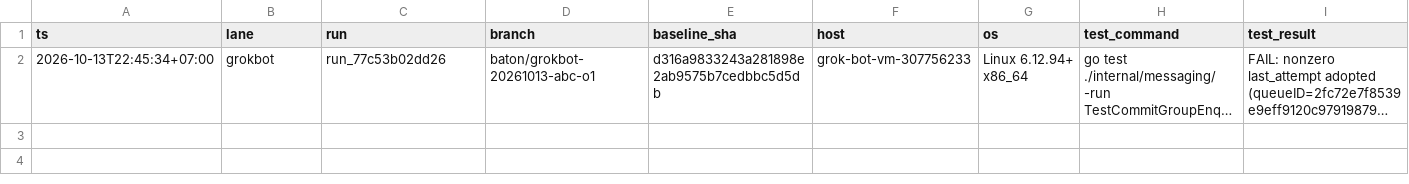
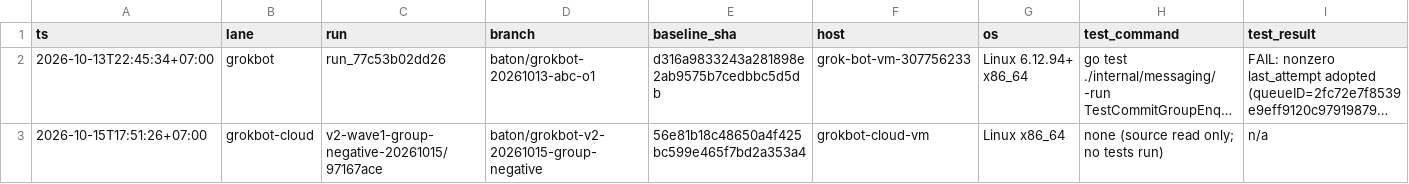
Before and after one commit to iDoris-ai/Hyphae, a TSV file: baton-decisions.tsv, drawn as a sheet; only a part is shown; long unchanged cells end in …; rows hold the shown columns only; the diff names each change by its address in the sheet, - before the commit and + after, or states it on an @@ line.

Commit message:
baton: group negative coverage review (source read only)

```diff
--- a/baton-decisions.tsv
+++ b/baton-decisions.tsv
+row 3: 2026-10-15T17:51:26+07:00 | grokbot-cloud | v2-wave1-group-negative-20261015/97167ace | baton/grokbot-v2-20261015-group-negative | 56e81b18c48650a4f425bc599e465f7bd2a353a4 | grokbot-cloud-vm | Linux x86_64 | none (source read only; no tests run) | n/a
```
Also changed, not shown: 1 other file.
